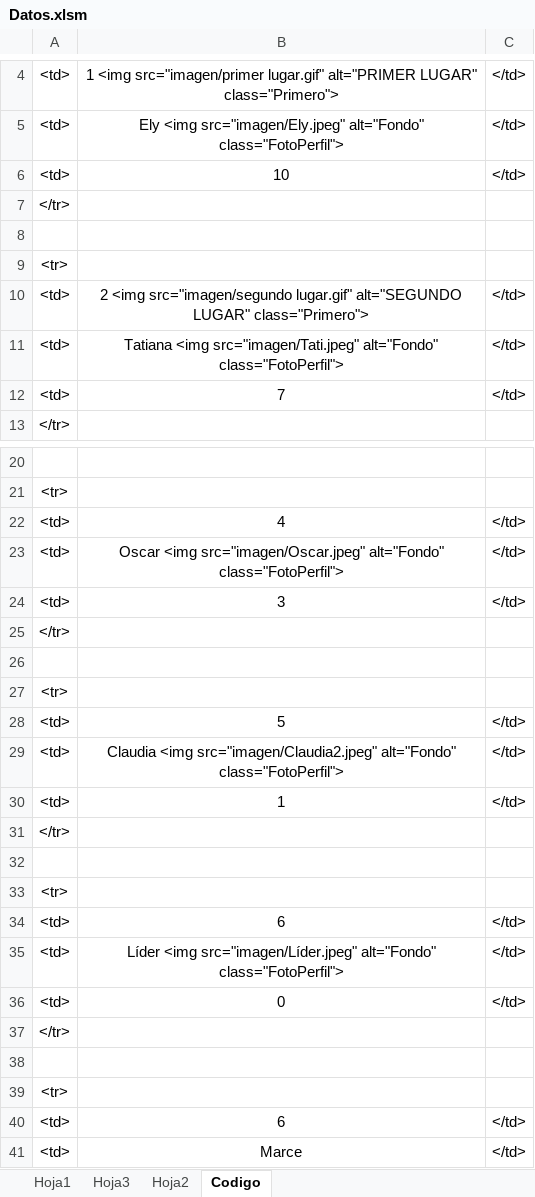
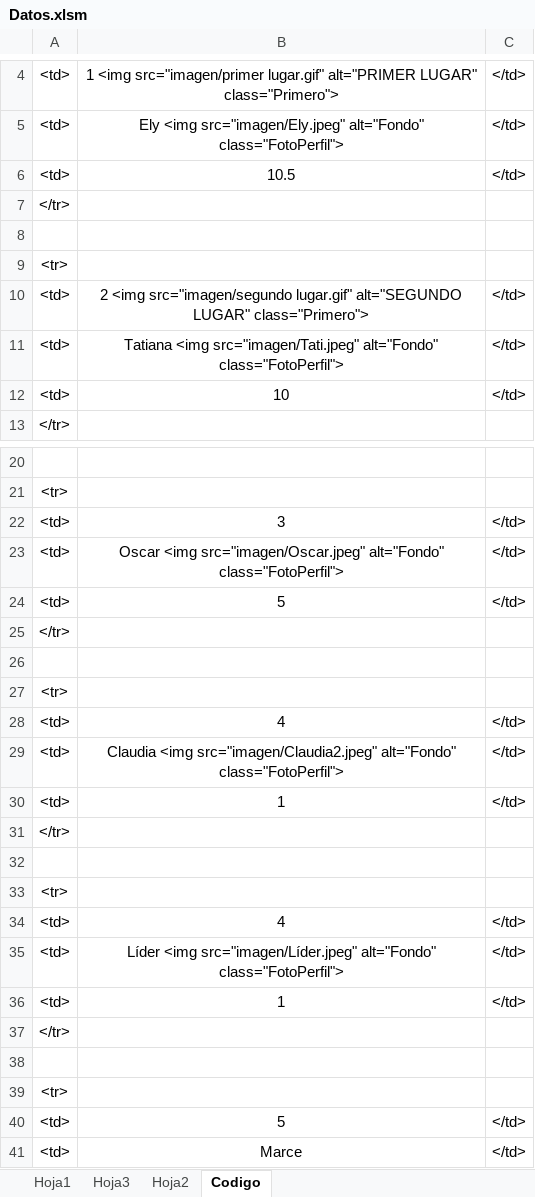
Before and after one commit to diacono81/WebLUdo, an Excel workbook: Datos.xlsm, sheet Codigo, drawn as a sheet; only a part is shown, gaps mark what is left out; values as stored, in another font and other column widths than the file's, no borders; removed rows and columns are numbered as before the commit, all else as after; the diff covers the shown part only; the diff names each change by its address in the sheet, - before the commit and + after, or states it on an @@ line.

```diff
--- a/Datos.xlsm (sheet Codigo)
+++ b/Datos.xlsm (sheet Codigo)
-B6: 10
+B6: 10.5
-B12: 7
+B12: 10
@@ row 24 moved to row 22: <td> @@
@@ row 28 moved to row 24: <td> @@
@@ row 22 moved to row 28: <td> @@
-B34: 6
+B34: 4
-row 36: <td> | 0 | </td>
+row 36: <td> | 1 | </td>
-B40: 6
+B40: 5
```
Also changed, not shown: 4 edited cells elsewhere in this sheet, sheet Hoja1, 1 other file.
